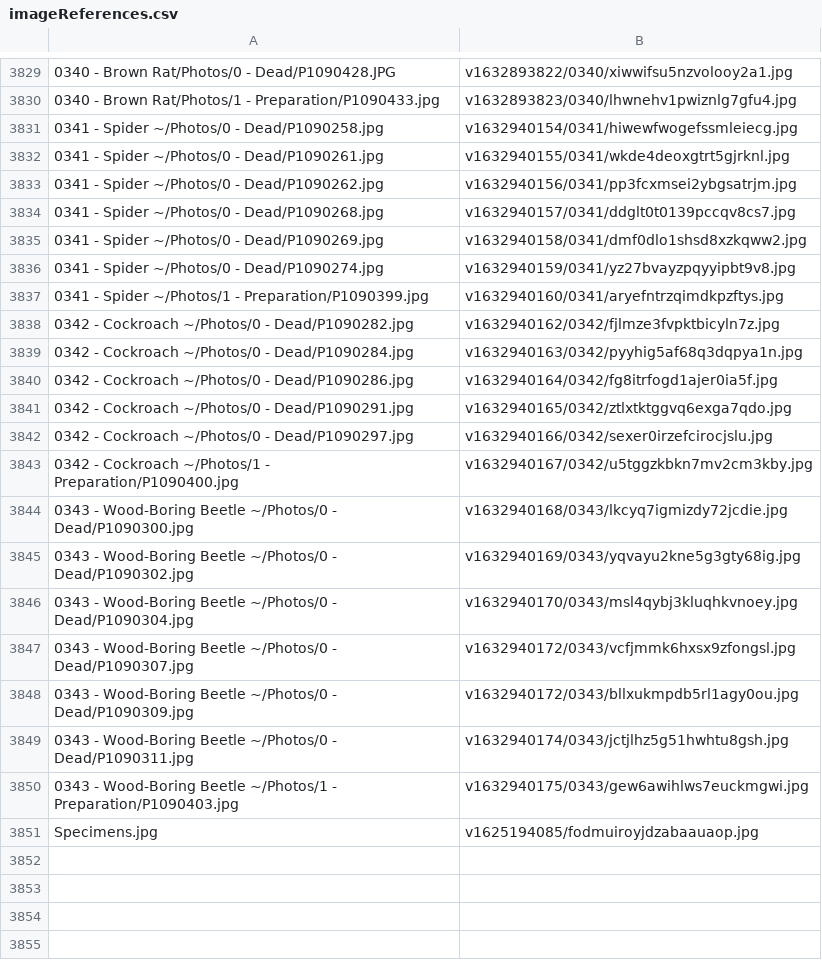
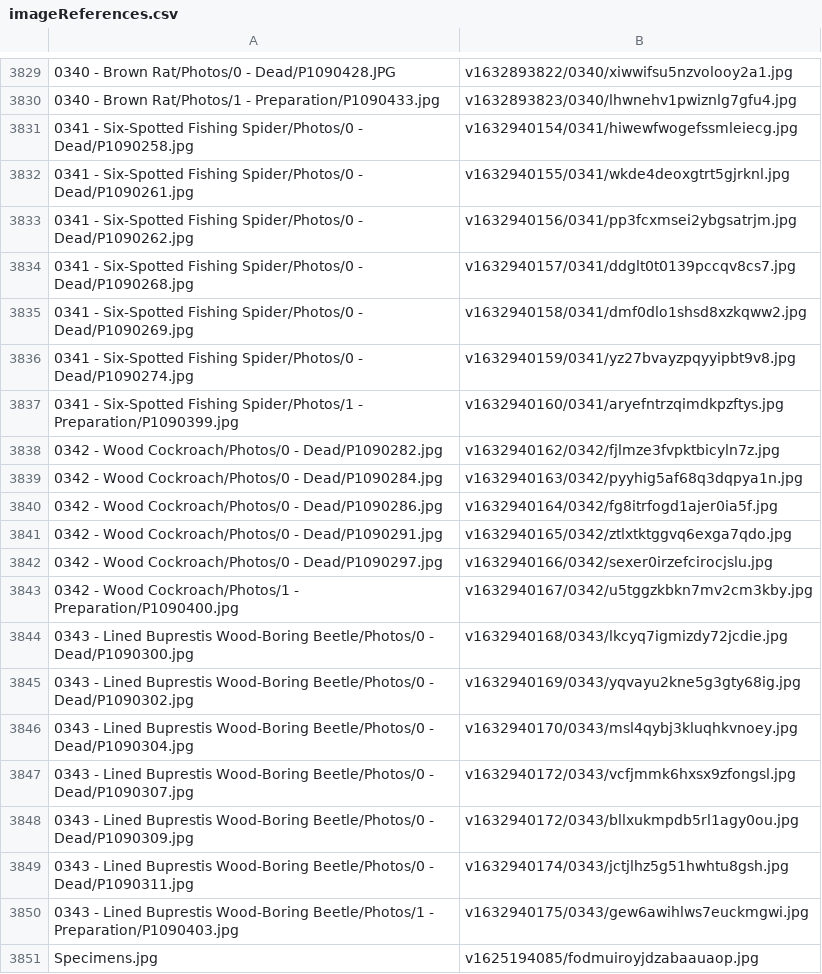
Before and after one commit to ZGorlock/SpecimensWebsiteGenerator, a CSV file: resources/imageReferences.csv, drawn as a sheet; only a part is shown, gaps mark what is left out.

Commit message:
Updated Specimens

```diff
--- a/resources/imageReferences.csv
+++ b/resources/imageReferences.csv
@@ -3830,22 +3830,22 @@
 0340 - Brown Rat/Photos/1 - Preparation/P1090433.jpg,v1632893823/0340/lhwnehv1pwiznlg7gfu4.jpg
-0341 - Spider ~/Photos/0 - Dead/P1090258.jpg,v1632940154/0341/hiwewfwogefssmleiecg.jpg
-0341 - Spider ~/Photos/0 - Dead/P1090261.jpg,v1632940155/0341/wkde4deoxgtrt5gjrknl.jpg
-0341 - Spider ~/Photos/0 - Dead/P1090262.jpg,v1632940156/0341/pp3fcxmsei2ybgsatrjm.jpg
-0341 - Spider ~/Photos/0 - Dead/P1090268.jpg,v1632940157/0341/ddglt0t0139pccqv8cs7.jpg
-0341 - Spider ~/Photos/0 - Dead/P1090269.jpg,v1632940158/0341/dmf0dlo1shsd8xzkqww2.jpg
-0341 - Spider ~/Photos/0 - Dead/P1090274.jpg,v1632940159/0341/yz27bvayzpqyyipbt9v8.jpg
-0341 - Spider ~/Photos/1 - Preparation/P1090399.jpg,v1632940160/0341/aryefntrzqimdkpzftys.jpg
-0342 - Cockroach ~/Photos/0 - Dead/P1090282.jpg,v1632940162/0342/fjlmze3fvpktbicyln7z.jpg
-0342 - Cockroach ~/Photos/0 - Dead/P1090284.jpg,v1632940163/0342/pyyhig5af68q3dqpya1n.jpg
-0342 - Cockroach ~/Photos/0 - Dead/P1090286.jpg,v1632940164/0342/fg8itrfogd1ajer0ia5f.jpg
-0342 - Cockroach ~/Photos/0 - Dead/P1090291.jpg,v1632940165/0342/ztlxtktggvq6exga7qdo.jpg
-0342 - Cockroach ~/Photos/0 - Dead/P1090297.jpg,v1632940166/0342/sexer0irzefcirocjslu.jpg
-0342 - Cockroach ~/Photos/1 - Preparation/P1090400.jpg,v1632940167/0342/u5tggzkbkn7mv2cm3kby.jpg
-0343 - Wood-Boring Beetle ~/Photos/0 - Dead/P1090300.jpg,v1632940168/0343/lkcyq7igmizdy72jcdie.jpg
-0343 - Wood-Boring Beetle ~/Photos/0 - Dead/P1090302.jpg,v1632940169/0343/yqvayu2kne5g3gty68ig.jpg
-0343 - Wood-Boring Beetle ~/Photos/0 - Dead/P1090304.jpg,v1632940170/0343/msl4qybj3kluqhkvnoey.jpg
-0343 - Wood-Boring Beetle ~/Photos/0 - Dead/P1090307.jpg,v1632940172/0343/vcfjmmk6hxsx9zfongsl.jpg
-0343 - Wood-Boring Beetle ~/Photos/0 - Dead/P1090309.jpg,v1632940172/0343/bllxukmpdb5rl1agy0ou.jpg
-0343 - Wood-Boring Beetle ~/Photos/0 - Dead/P1090311.jpg,v1632940174/0343/jctjlhz5g51hwhtu8gsh.jpg
-0343 - Wood-Boring Beetle ~/Photos/1 - Preparation/P1090403.jpg,v1632940175/0343/gew6awihlws7euckmgwi.jpg
+0341 - Six-Spotted Fishing Spider/Photos/0 - Dead/P1090258.jpg,v1632940154/0341/hiwewfwogefssmleiecg.jpg
+0341 - Six-Spotted Fishing Spider/Photos/0 - Dead/P1090261.jpg,v1632940155/0341/wkde4deoxgtrt5gjrknl.jpg
+0341 - Six-Spotted Fishing Spider/Photos/0 - Dead/P1090262.jpg,v1632940156/0341/pp3fcxmsei2ybgsatrjm.jpg
+0341 - Six-Spotted Fishing Spider/Photos/0 - Dead/P1090268.jpg,v1632940157/0341/ddglt0t0139pccqv8cs7.jpg
+0341 - Six-Spotted Fishing Spider/Photos/0 - Dead/P1090269.jpg,v1632940158/0341/dmf0dlo1shsd8xzkqww2.jpg
+0341 - Six-Spotted Fishing Spider/Photos/0 - Dead/P1090274.jpg,v1632940159/0341/yz27bvayzpqyyipbt9v8.jpg
+0341 - Six-Spotted Fishing Spider/Photos/1 - Preparation/P1090399.jpg,v1632940160/0341/aryefntrzqimdkpzftys.jpg
+0342 - Wood Cockroach/Photos/0 - Dead/P1090282.jpg,v1632940162/0342/fjlmze3fvpktbicyln7z.jpg
+0342 - Wood Cockroach/Photos/0 - Dead/P1090284.jpg,v1632940163/0342/pyyhig5af68q3dqpya1n.jpg
+0342 - Wood Cockroach/Photos/0 - Dead/P1090286.jpg,v1632940164/0342/fg8itrfogd1ajer0ia5f.jpg
+0342 - Wood Cockroach/Photos/0 - Dead/P1090291.jpg,v1632940165/0342/ztlxtktggvq6exga7qdo.jpg
+0342 - Wood Cockroach/Photos/0 - Dead/P1090297.jpg,v1632940166/0342/sexer0irzefcirocjslu.jpg
+0342 - Wood Cockroach/Photos/1 - Preparation/P1090400.jpg,v1632940167/0342/u5tggzkbkn7mv2cm3kby.jpg
+0343 - Lined Buprestis Wood-Boring Beetle/Photos/0 - Dead/P1090300.jpg,v1632940168/0343/lkcyq7igmizdy72jcdie.jpg
+0343 - Lined Buprestis Wood-Boring Beetle/Photos/0 - Dead/P1090302.jpg,v1632940169/0343/yqvayu2kne5g3gty68ig.jpg
+0343 - Lined Buprestis Wood-Boring Beetle/Photos/0 - Dead/P1090304.jpg,v1632940170/0343/msl4qybj3kluqhkvnoey.jpg
+0343 - Lined Buprestis Wood-Boring Beetle/Photos/0 - Dead/P1090307.jpg,v1632940172/0343/vcfjmmk6hxsx9zfongsl.jpg
+0343 - Lined Buprestis Wood-Boring Beetle/Photos/0 - Dead/P1090309.jpg,v1632940172/0343/bllxukmpdb5rl1agy0ou.jpg
+0343 - Lined Buprestis Wood-Boring Beetle/Photos/0 - Dead/P1090311.jpg,v1632940174/0343/jctjlhz5g51hwhtu8gsh.jpg
+0343 - Lined Buprestis Wood-Boring Beetle/Photos/1 - Preparation/P1090403.jpg,v1632940175/0343/gew6awihlws7euckmgwi.jpg
 Specimens.jpg,v1625194085/fodmuiroyjdzabaauaop.jpg
```
